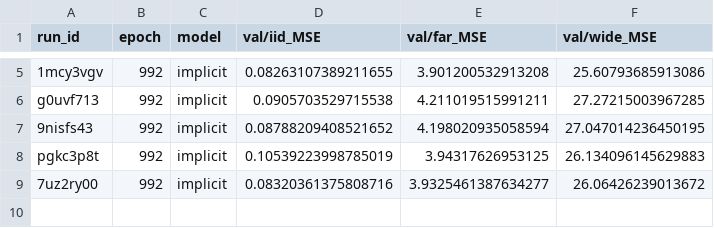
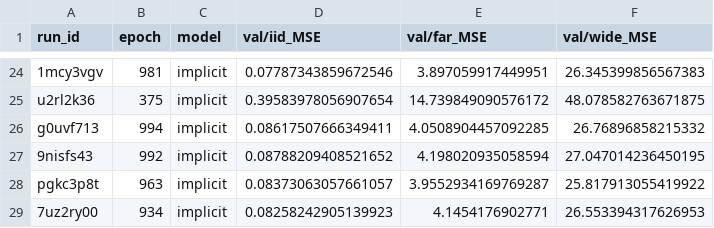
Before and after one commit to EricElmoznino/explicit_implicit_icl, a CSV file: notebooks/paper/data/nonlinreg_1_same.csv, drawn as a sheet; only a part is shown, gaps mark what is left out; addresses are those after the commit; the diff covers the shown part only; the diff names each change by its address in the sheet, - before the commit and + after, or states it on an @@ line.

```diff
--- a/notebooks/paper/data/nonlinreg_1_same.csv
+++ b/notebooks/paper/data/nonlinreg_1_same.csv
-B24 (epoch): 992
+B24 (epoch): 981
-D24 (val/iid_MSE): 0.08263107389211655
+D24 (val/iid_MSE): 0.07787343859672546
-E24 (val/far_MSE): 3.901200532913208
+E24 (val/far_MSE): 3.897059917449951
-F24 (val/wide_MSE): 25.60793685913086
+F24 (val/wide_MSE): 26.345399856567383
+row 25: u2rl2k36 | 375 | implicit | 0.39583978056907654 | 14.739849090576172 | 48.078582763671875
-B26 (epoch): 992
+B26 (epoch): 994
-D26 (val/iid_MSE): 0.0905703529715538
+D26 (val/iid_MSE): 0.08617507666349411
-E26 (val/far_MSE): 4.211019515991211
+E26 (val/far_MSE): 4.0508904457092285
-F26 (val/wide_MSE): 27.27215003967285
+F26 (val/wide_MSE): 26.76896858215332
-B28 (epoch): 992
+B28 (epoch): 963
-D28 (val/iid_MSE): 0.10539223998785019
+D28 (val/iid_MSE): 0.08373063057661057
-E28 (val/far_MSE): 3.94317626953125
+E28 (val/far_MSE): 3.9552934169769287
-F28 (val/wide_MSE): 26.134096145629883
+F28 (val/wide_MSE): 25.817913055419922
-B29 (epoch): 992
+B29 (epoch): 934
-D29 (val/iid_MSE): 0.08320361375808716
+D29 (val/iid_MSE): 0.08258242905139923
-E29 (val/far_MSE): 3.9325461387634277
+E29 (val/far_MSE): 4.1454176902771
-F29 (val/wide_MSE): 26.06426239013672
+F29 (val/wide_MSE): 26.553394317626953
```
Also changed, not shown: 21 added rows and 2 removed rows elsewhere in this file, notebooks/paper/data/linreg_1_near.csv, notebooks/paper/data/linreg_1_same.csv, 7 other files.
